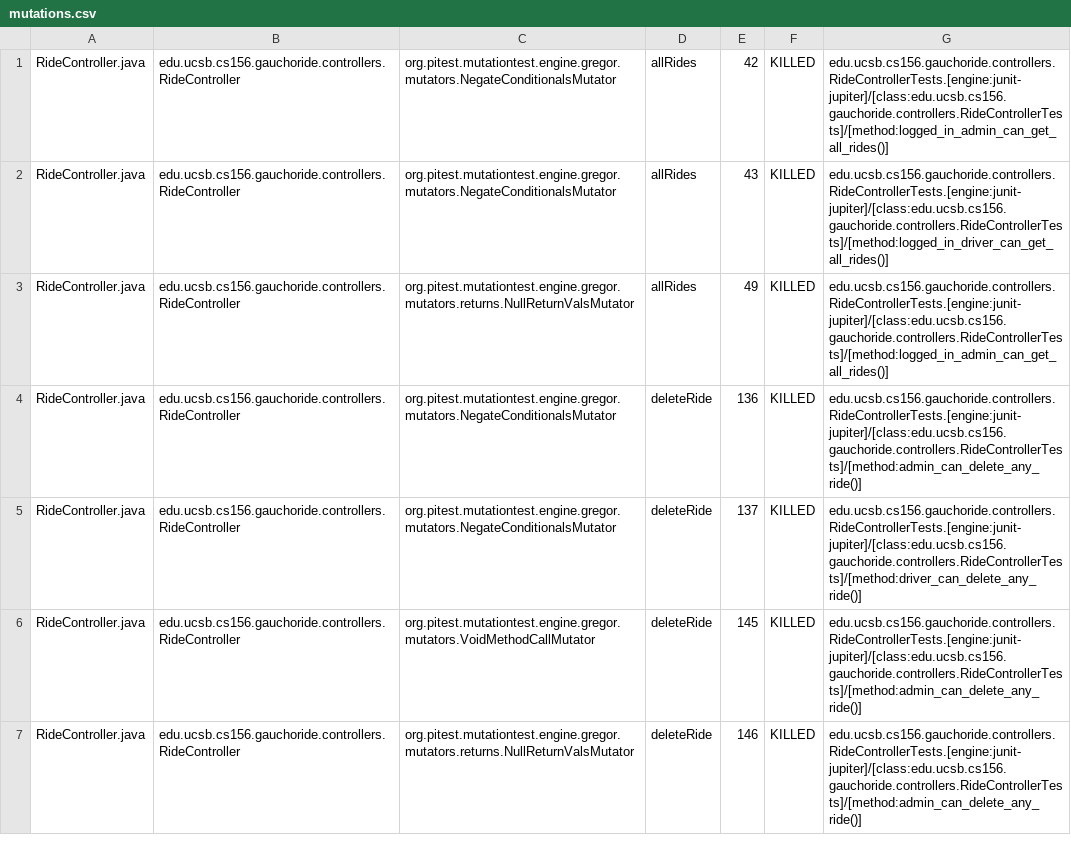
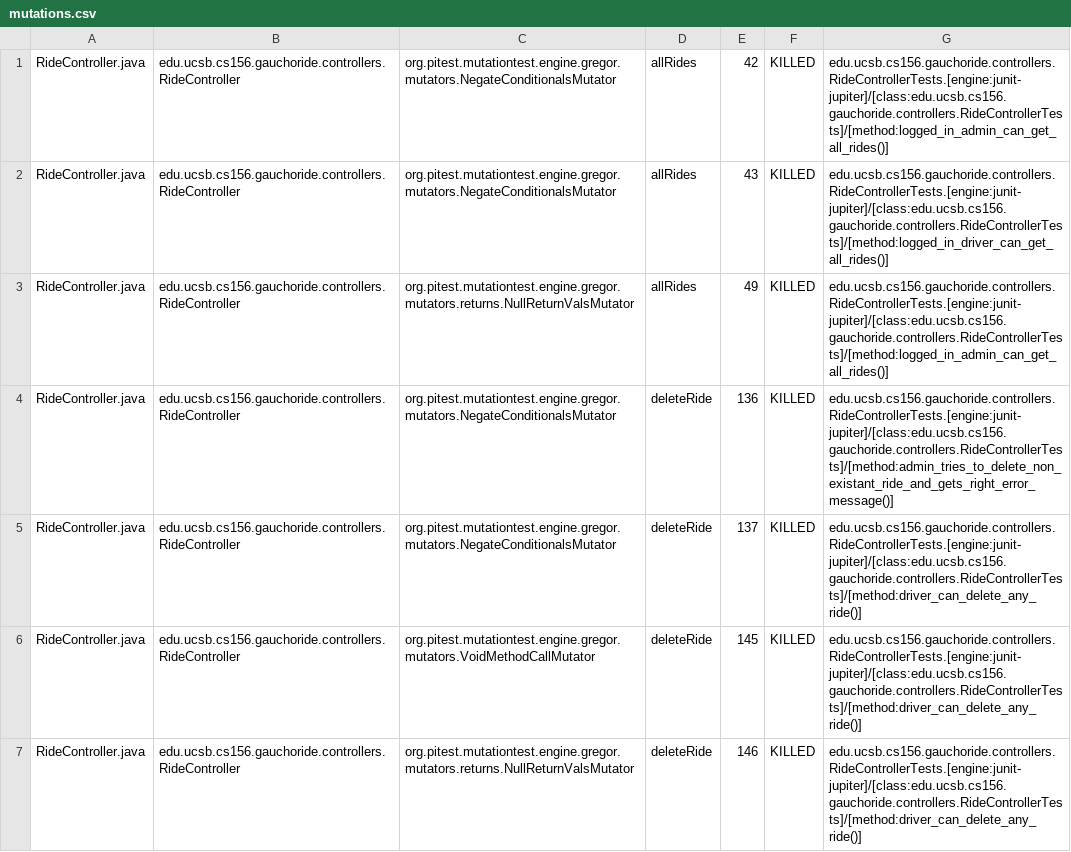
Before and after one commit to ucsb-cs156-w24/proj-gauchoride-w24-7pm-1, a CSV file: prs/45/pitest/mutations.csv, drawn as a sheet; only a part is shown; the diff covers the shown part only.

Commit message:
Deploying to gh-pages from @ ucsb-cs156-w24/proj-gauchoride-w24-7pm-1@c0620844a6baf1bee0f711f2177fba913f0f7ca2 🚀

```diff
--- a/prs/45/pitest/mutations.csv
+++ b/prs/45/pitest/mutations.csv
@@ -3,5 +3,5 @@ RideController.java,edu.ucsb.cs156.gauchoride.controllers.RideController,org.pit
 RideController.java,edu.ucsb.cs156.gauchoride.controllers.RideController,org.pitest.mutationtest.engine.gregor.mutators.returns.NullReturnValsMutator,allRides,49,KILLED,edu.ucsb.cs156.gauchoride.controllers.RideControllerTests.[engine:junit-jupiter]/[class:edu.ucsb.cs156.gauchoride.controllers.RideControllerTests]/[method:logged_in_admin_can_get_all_rides()]
-RideController.java,edu.ucsb.cs156.gauchoride.controllers.RideController,org.pitest.mutationtest.engine.gregor.mutators.NegateConditionalsMutator,deleteRide,136,KILLED,edu.ucsb.cs156.gauchoride.controllers.RideControllerTests.[engine:junit-jupiter]/[class:edu.ucsb.cs156.gauchoride.controllers.RideControllerTests]/[method:admin_can_delete_any_ride()]
+RideController.java,edu.ucsb.cs156.gauchoride.controllers.RideController,org.pitest.mutationtest.engine.gregor.mutators.NegateConditionalsMutator,deleteRide,136,KILLED,edu.ucsb.cs156.gauchoride.controllers.RideControllerTests.[engine:junit-jupiter]/[class:edu.ucsb.cs156.gauchoride.controllers.RideControllerTests]/[method:admin_tries_to_delete_non_existant_ride_and_gets_right_error_message()]
 RideController.java,edu.ucsb.cs156.gauchoride.controllers.RideController,org.pitest.mutationtest.engine.gregor.mutators.NegateConditionalsMutator,deleteRide,137,KILLED,edu.ucsb.cs156.gauchoride.controllers.RideControllerTests.[engine:junit-jupiter]/[class:edu.ucsb.cs156.gauchoride.controllers.RideControllerTests]/[method:driver_can_delete_any_ride()]
-RideController.java,edu.ucsb.cs156.gauchoride.controllers.RideController,org.pitest.mutationtest.engine.gregor.mutators.VoidMethodCallMutator,deleteRide,145,KILLED,edu.ucsb.cs156.gauchoride.controllers.RideControllerTests.[engine:junit-jupiter]/[class:edu.ucsb.cs156.gauchoride.controllers.RideControllerTests]/[method:admin_can_delete_any_ride()]
-RideController.java,edu.ucsb.cs156.gauchoride.controllers.RideController,org.pitest.mutationtest.engine.gregor.mutators.returns.NullReturnValsMutator,deleteRide,146,KILLED,edu.ucsb.cs156.gauchoride.controllers.RideControllerTests.[engine:junit-jupiter]/[class:edu.ucsb.cs156.gauchoride.controllers.RideControllerTests]/[method:admin_can_delete_any_ride()]
+RideController.java,edu.ucsb.cs156.gauchoride.controllers.RideController,org.pitest.mutationtest.engine.gregor.mutators.VoidMethodCallMutator,deleteRide,145,KILLED,edu.ucsb.cs156.gauchoride.controllers.RideControllerTests.[engine:junit-jupiter]/[class:edu.ucsb.cs156.gauchoride.controllers.RideControllerTests]/[method:driver_can_delete_any_ride()]
+RideController.java,edu.ucsb.cs156.gauchoride.controllers.RideController,org.pitest.mutationtest.engine.gregor.mutators.returns.NullReturnValsMutator,deleteRide,146,KILLED,edu.ucsb.cs156.gauchoride.controllers.RideControllerTests.[engine:junit-jupiter]/[class:edu.ucsb.cs156.gauchoride.controllers.RideControllerTests]/[method:driver_can_delete_any_ride()]
```
Also changed, not shown: 23 edited cells elsewhere in this file, 17 other files.
